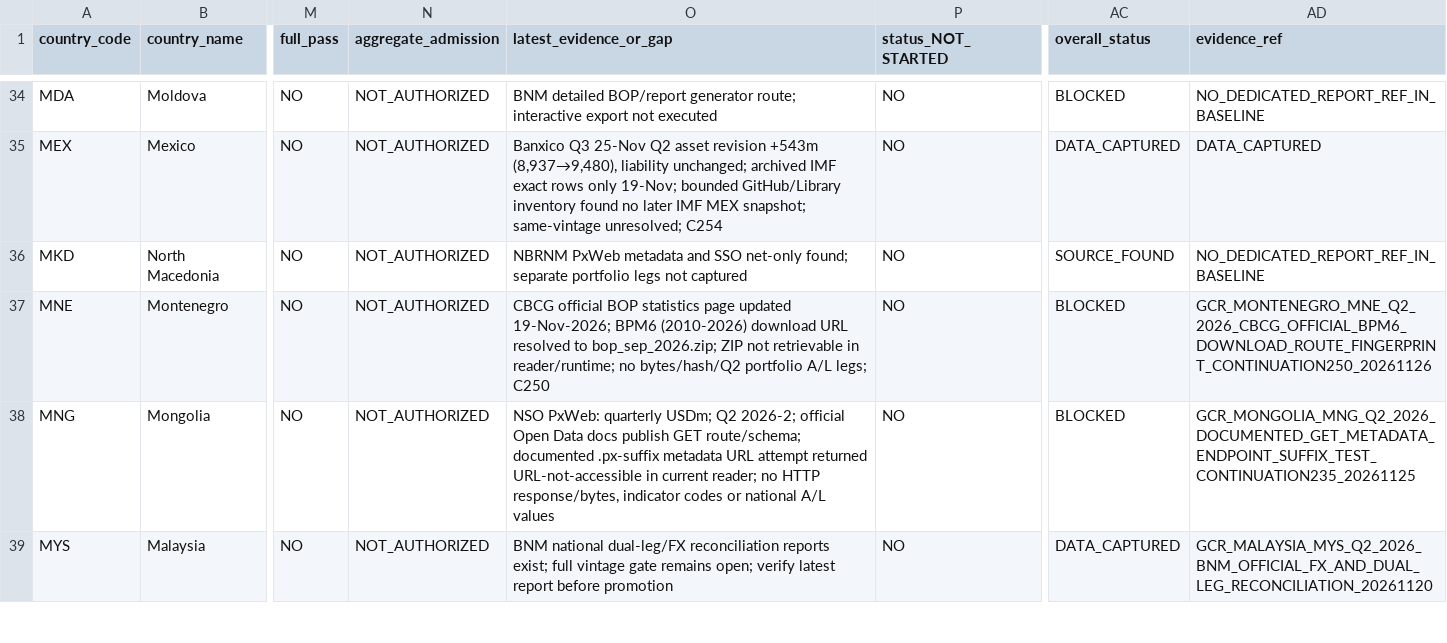
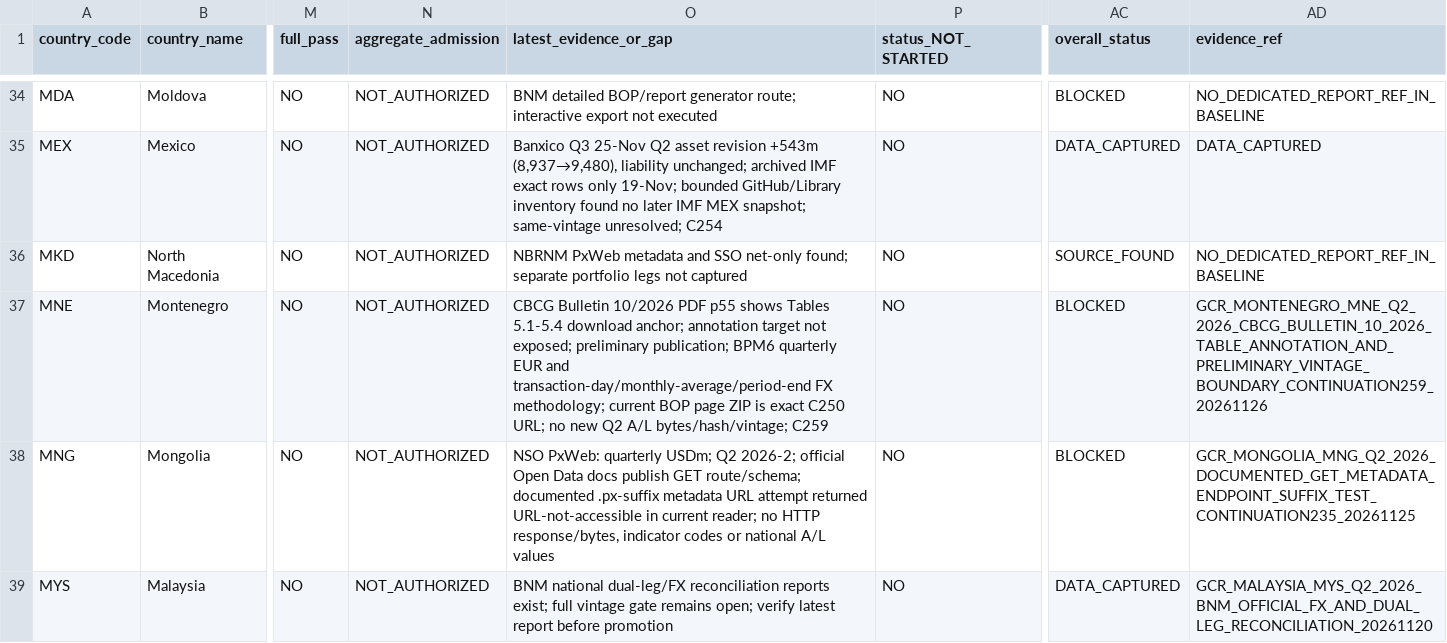
Before and after one commit to duttapalkpa-netizen/PRECISION-WIRES-NSE200-COLLECTOR, a CSV file: docs/evidence/gcr/2026Q2_63_country_national_validation_master_matrix.csv, drawn as a sheet; only a part is shown, gaps mark what is left out; the diff names each change by its address in the sheet, - before the commit and + after, or states it on an @@ line.

Commit message:
GCR C259 matrix: link Montenegro Bulletin 10 evidence without gate promotion

```diff
--- a/docs/evidence/gcr/2026Q2_63_country_national_validation_master_matrix.csv
+++ b/docs/evidence/gcr/2026Q2_63_country_national_validation_master_matrix.csv
-O37 (latest_evidence_or_gap): CBCG official BOP statistics page updated 19-Nov-2026; BPM6 (2010-2026) download URL resolved to bop_sep_2026.zip; ZIP not retrievable in reader/runtime; no bytes/hash/Q2 portfolio A/L legs; C250
+O37 (latest_evidence_or_gap): CBCG Bulletin 10/2026 PDF p55 shows Tables 5.1-5.4 download anchor; annotation target not exposed; preliminary publication; BPM6 quarterly EUR and transaction-day/monthly-average/period-end FX methodology; current BOP page ZIP is exact C250 URL; no new Q2 A/L bytes/hash/vintage; C259
-AD37 (evidence_ref): GCR_MONTENEGRO_MNE_Q2_2026_CBCG_OFFICIAL_BPM6_DOWNLOAD_ROUTE_FINGERPRINT_CONTINUATION250_20261126
+AD37 (evidence_ref): GCR_MONTENEGRO_MNE_Q2_2026_CBCG_BULLETIN_10_2026_TABLE_ANNOTATION_AND_PRELIMINARY_VINTAGE_BOUNDARY_CONTINUATION259_20261126
```
